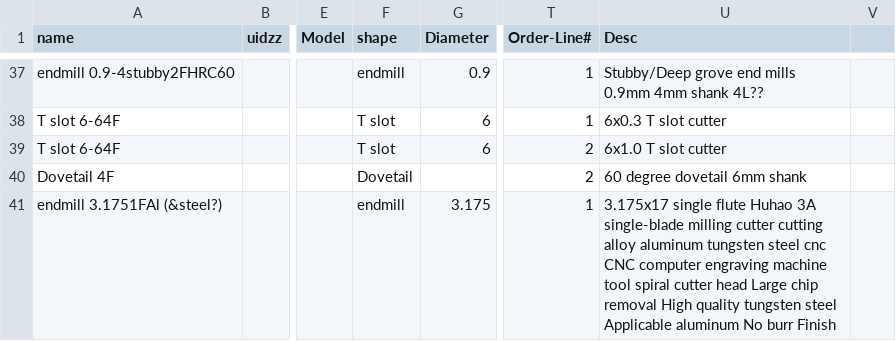
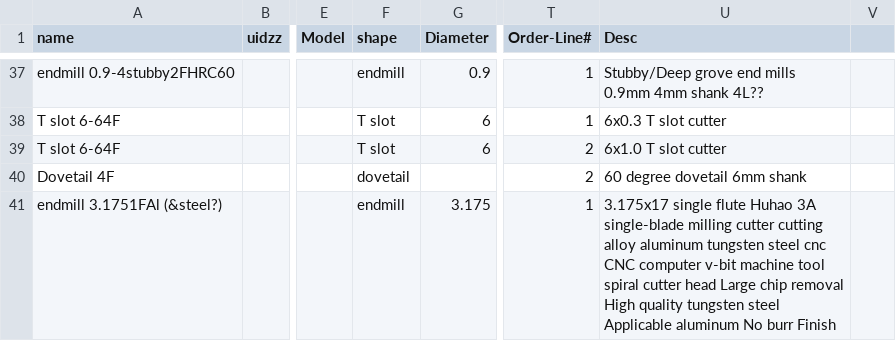
Before and after one commit to spanner888/CamScripts, a CSV file: cutting_tool_data/cuttingtools1.csv, drawn as a sheet; only a part is shown, gaps mark what is left out; the diff covers the shown part only; the diff names each change by its address in the sheet, - before the commit and + after, or states it on an @@ line.

```diff
--- a/cutting_tool_data/cuttingtools1.csv
+++ b/cutting_tool_data/cuttingtools1.csv
-F40 (shape): Dovetail
+F40 (shape): dovetail
-U41 (Desc): …CNC computer engraving machine tool…
+U41 (Desc): …CNC computer v-bit machine tool…
```
Also changed, not shown: 1 added row, 1 removed row and 27 edited cells elsewhere in this file, 2 other files.
